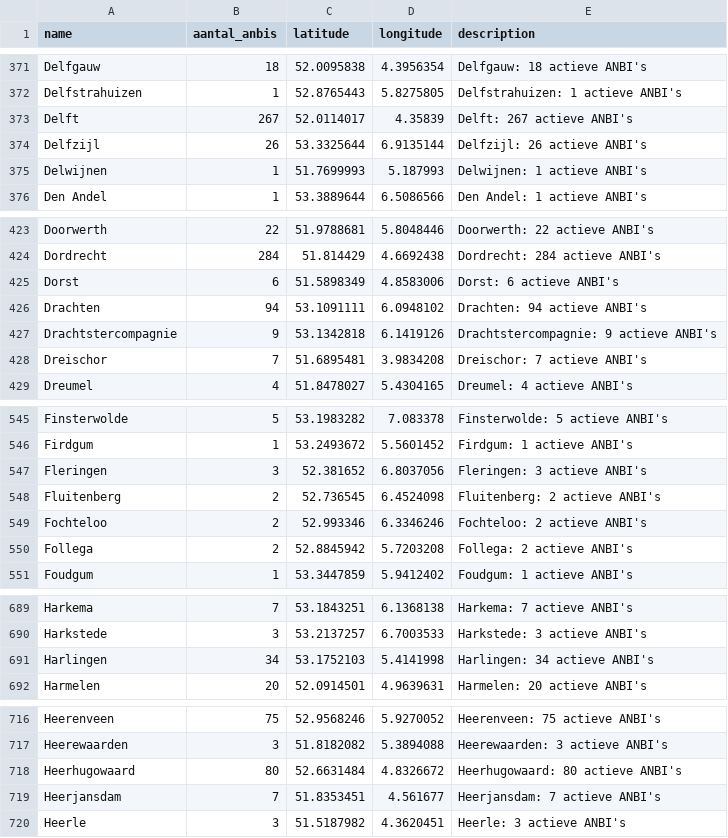
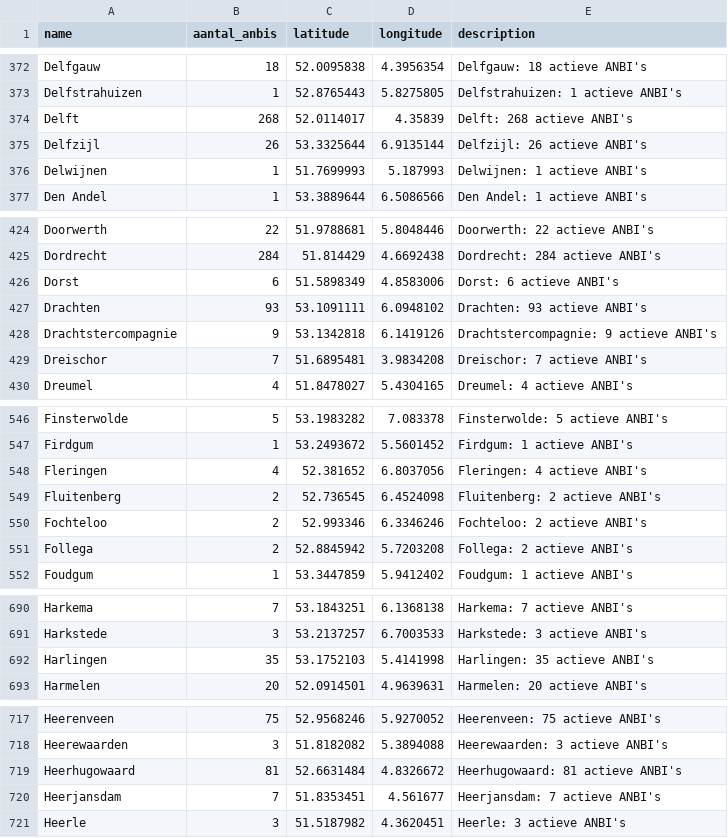
Before and after one commit to jordanvanbergen/anbi-atlas, a CSV file: anbi_atlas_nederland.csv, drawn as a sheet; only a part is shown, gaps mark what is left out; the diff covers the shown part only.

```diff
--- a/anbi_atlas_nederland.csv
+++ b/anbi_atlas_nederland.csv
@@ -372,3 +373,3 @@ Delfgauw,18,52.0095838,4.3956354,Delfgauw: 18 actieve ANBI's
 Delfstrahuizen,1,52.8765443,5.8275805,Delfstrahuizen: 1 actieve ANBI's
-Delft,267,52.0114017,4.35839,Delft: 267 actieve ANBI's
+Delft,268,52.0114017,4.35839,Delft: 268 actieve ANBI's
 Delfzijl,26,53.3325644,6.9135144,Delfzijl: 26 actieve ANBI's
@@ -425,3 +426,3 @@ Dordrecht,284,51.814429,4.6692438,Dordrecht: 284 actieve ANBI's
 Dorst,6,51.5898349,4.8583006,Dorst: 6 actieve ANBI's
-Drachten,94,53.1091111,6.0948102,Drachten: 94 actieve ANBI's
+Drachten,93,53.1091111,6.0948102,Drachten: 93 actieve ANBI's
 Drachtstercompagnie,9,53.1342818,6.1419126,Drachtstercompagnie: 9 actieve ANBI's
@@ -546,3 +547,3 @@ Finsterwolde,5,53.1983282,7.083378,Finsterwolde: 5 actieve ANBI's
 Firdgum,1,53.2493672,5.5601452,Firdgum: 1 actieve ANBI's
-Fleringen,3,52.381652,6.8037056,Fleringen: 3 actieve ANBI's
+Fleringen,4,52.381652,6.8037056,Fleringen: 4 actieve ANBI's
 Fluitenberg,2,52.736545,6.4524098,Fluitenberg: 2 actieve ANBI's
@@ -690,3 +691,3 @@ Harkema,7,53.1843251,6.1368138,Harkema: 7 actieve ANBI's
 Harkstede,3,53.2137257,6.7003533,Harkstede: 3 actieve ANBI's
-Harlingen,34,53.1752103,5.4141998,Harlingen: 34 actieve ANBI's
+Harlingen,35,53.1752103,5.4141998,Harlingen: 35 actieve ANBI's
 Harmelen,20,52.0914501,4.9639631,Harmelen: 20 actieve ANBI's
@@ -717,3 +718,3 @@ Heerenveen,75,52.9568246,5.9270052,Heerenveen: 75 actieve ANBI's
 Heerewaarden,3,51.8182082,5.3894088,Heerewaarden: 3 actieve ANBI's
-Heerhugowaard,80,52.6631484,4.8326672,Heerhugowaard: 80 actieve ANBI's
+Heerhugowaard,81,52.6631484,4.8326672,Heerhugowaard: 81 actieve ANBI's
 Heerjansdam,7,51.8353451,4.561677,Heerjansdam: 7 actieve ANBI's
```
Also changed, not shown: 1 added row and 58 edited cells elsewhere in this file.
